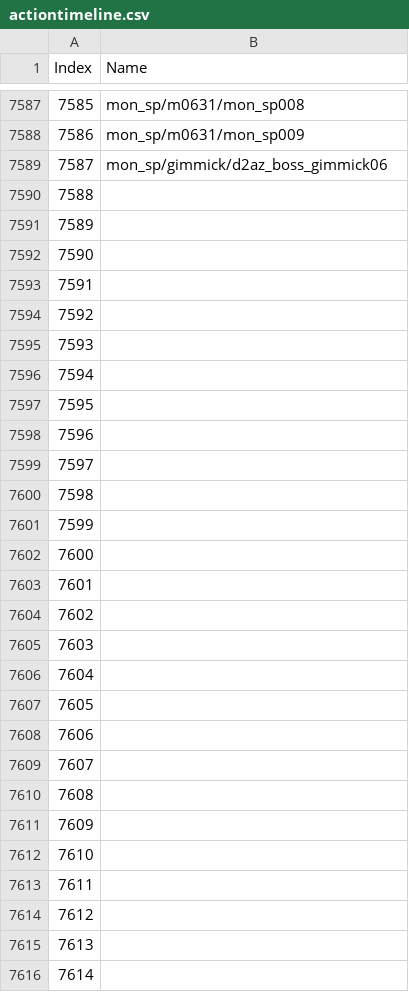
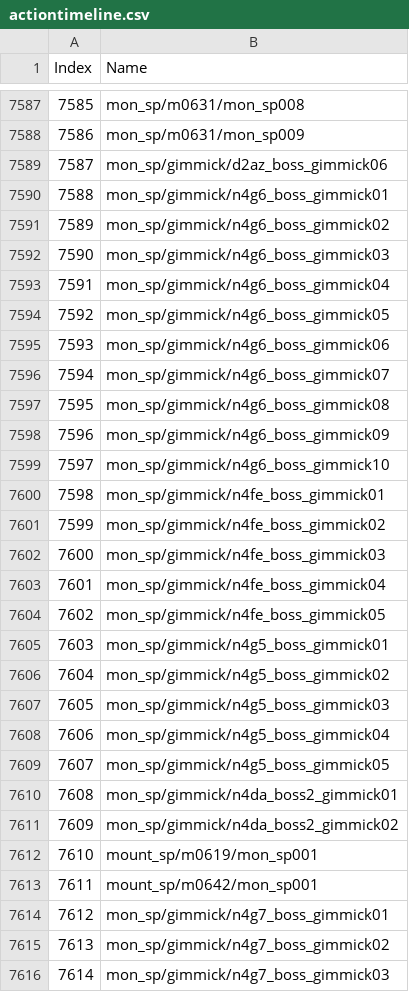
Before and after one commit to imchillin/CMTool, a CSV file: ConceptMatrix/Resources/actiontimeline.csv, drawn as a sheet; only a part is shown, gaps mark what is left out; the diff covers the shown part only.

Commit message:
Updated Emote List

```diff
--- a/ConceptMatrix/Resources/actiontimeline.csv
+++ b/ConceptMatrix/Resources/actiontimeline.csv
@@ -7589,28 +7589,28 @@ Index, Name
 7587,"mon_sp/gimmick/d2az_boss_gimmick06"
-7588,""
-7589,""
-7590,""
-7591,""
-7592,""
-7593,""
-7594,""
-7595,""
-7596,""
-7597,""
-7598,""
-7599,""
-7600,""
-7601,""
-7602,""
-7603,""
-7604,""
-7605,""
-7606,""
-7607,""
-7608,""
-7609,""
-7610,""
-7611,""
-7612,""
-7613,""
-7614,""
+7588,"mon_sp/gimmick/n4g6_boss_gimmick01"
+7589,"mon_sp/gimmick/n4g6_boss_gimmick02"
+7590,"mon_sp/gimmick/n4g6_boss_gimmick03"
+7591,"mon_sp/gimmick/n4g6_boss_gimmick04"
+7592,"mon_sp/gimmick/n4g6_boss_gimmick05"
+7593,"mon_sp/gimmick/n4g6_boss_gimmick06"
+7594,"mon_sp/gimmick/n4g6_boss_gimmick07"
+7595,"mon_sp/gimmick/n4g6_boss_gimmick08"
+7596,"mon_sp/gimmick/n4g6_boss_gimmick09"
+7597,"mon_sp/gimmick/n4g6_boss_gimmick10"
+7598,"mon_sp/gimmick/n4fe_boss_gimmick01"
+7599,"mon_sp/gimmick/n4fe_boss_gimmick02"
+7600,"mon_sp/gimmick/n4fe_boss_gimmick03"
+7601,"mon_sp/gimmick/n4fe_boss_gimmick04"
+7602,"mon_sp/gimmick/n4fe_boss_gimmick05"
+7603,"mon_sp/gimmick/n4g5_boss_gimmick01"
+7604,"mon_sp/gimmick/n4g5_boss_gimmick02"
+7605,"mon_sp/gimmick/n4g5_boss_gimmick03"
+7606,"mon_sp/gimmick/n4g5_boss_gimmick04"
+7607,"mon_sp/gimmick/n4g5_boss_gimmick05"
+7608,"mon_sp/gimmick/n4da_boss2_gimmick01"
+7609,"mon_sp/gimmick/n4da_boss2_gimmick02"
+7610,"mount_sp/m0619/mon_sp001"
+7611,"mount_sp/m0642/mon_sp001"
+7612,"mon_sp/gimmick/n4g7_boss_gimmick01"
+7613,"mon_sp/gimmick/n4g7_boss_gimmick02"
+7614,"mon_sp/gimmick/n4g7_boss_gimmick03"
```
Also changed, not shown: 96 edited cells elsewhere in this file.
